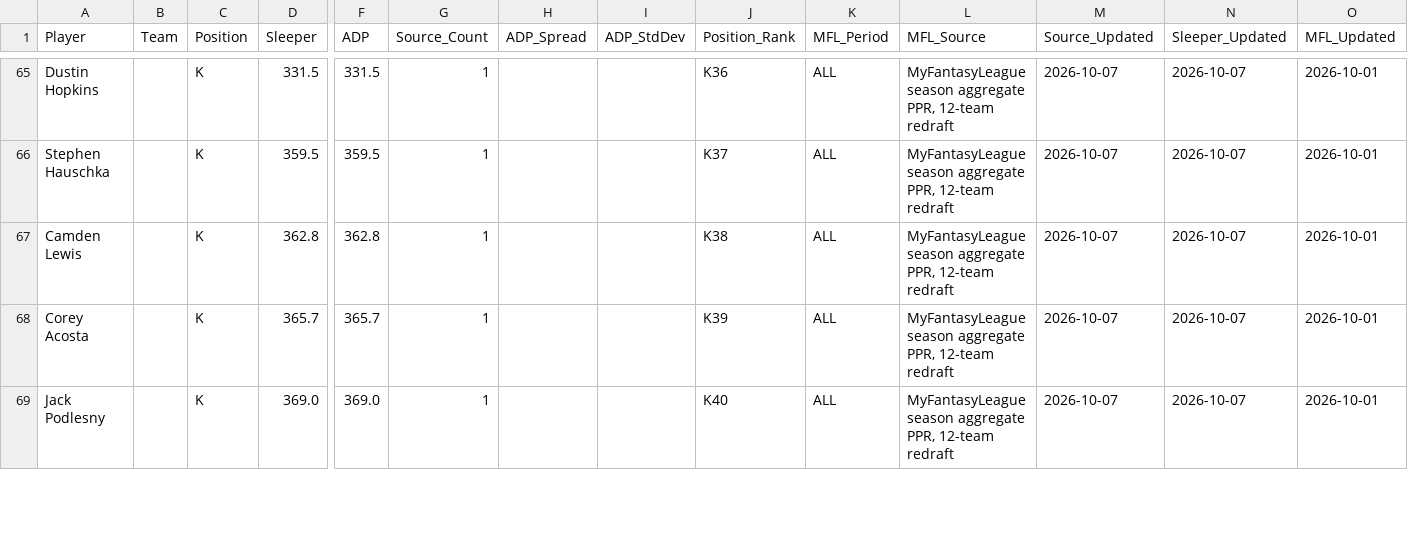
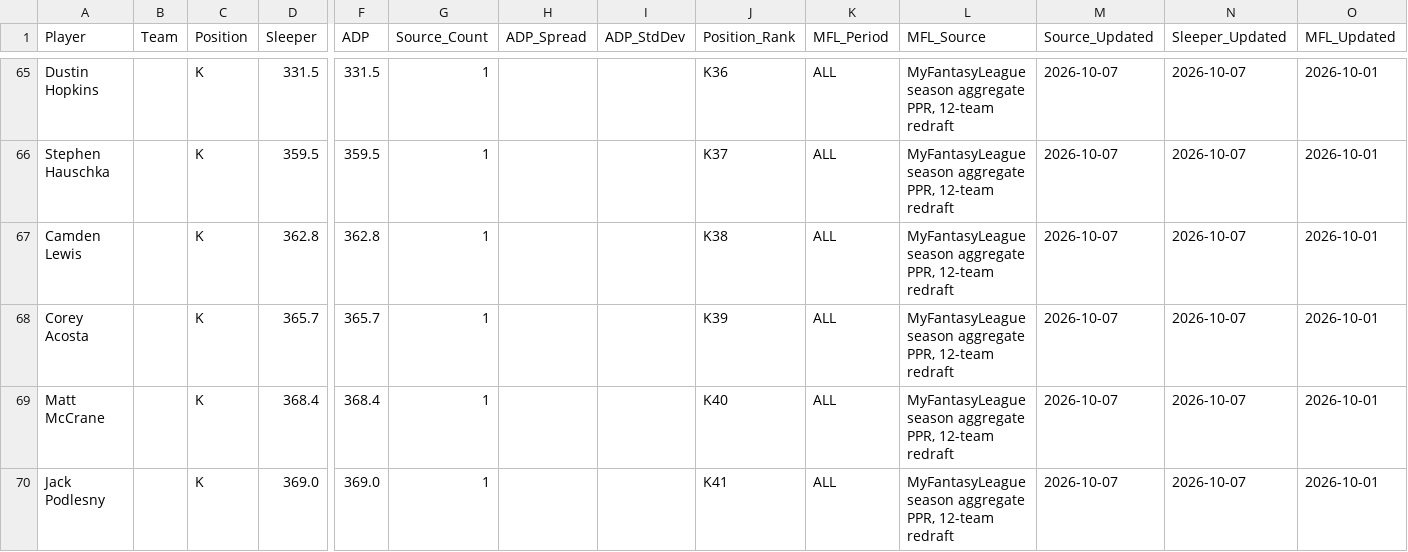
Before and after one commit to RealDiceflame/ProjectFootMoneyball, a CSV file: data/ADP/special_teams_adp_2026.csv, drawn as a sheet; only a part is shown, gaps mark what is left out; addresses are those after the commit; rows hold the shown columns only; the diff covers the shown part only; the diff names each change by its address in the sheet, - before the commit and + after, or states it on an @@ line.

```diff
--- a/data/ADP/special_teams_adp_2026.csv
+++ b/data/ADP/special_teams_adp_2026.csv
+row 69: Matt McCrane |  | K | 368.4 | 368.4 | 1 |  |  | K40 | ALL | MyFantasyLeague season aggregate PPR, 12-team redraft | 2026-10-07 | 2026-10-07 | 2026-10-01
-J70 (Position_Rank): K40
+J70 (Position_Rank): K41
```
Also changed, not shown: 3 added rows, 4 removed rows and 31 edited cells elsewhere in this file, data/ADP/combined_adp_2026.csv, 7 other files.
